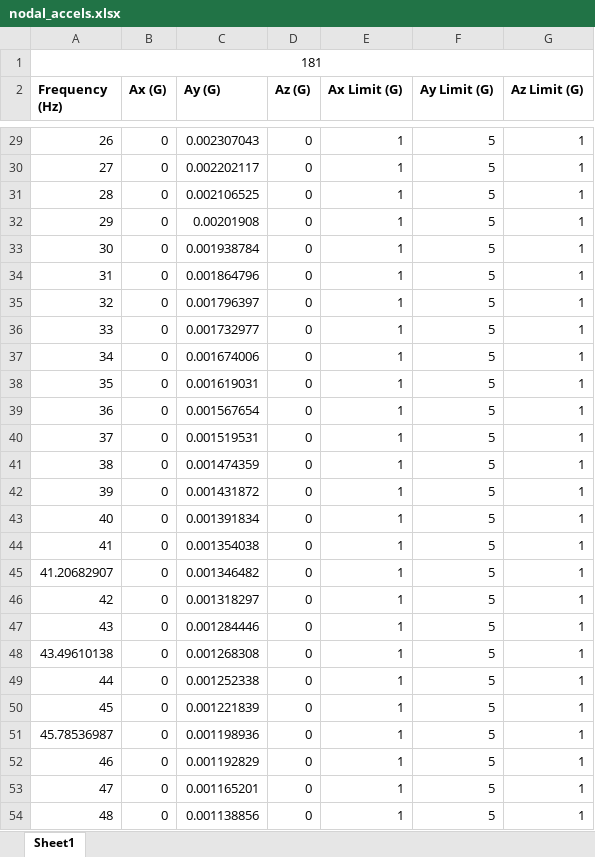
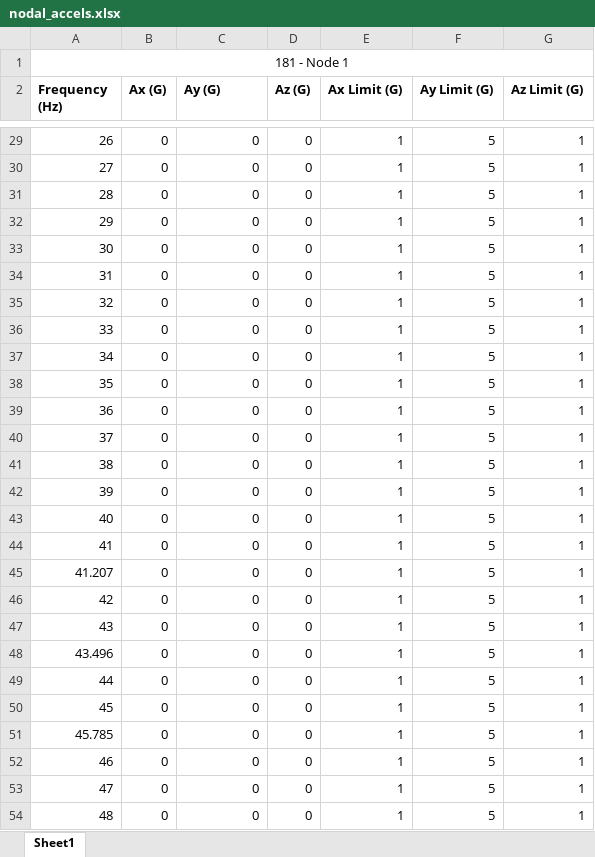
Before and after one commit to Bosque77/Structural-Analysis, an Excel workbook: nodal_accels.xlsx, sheet Sheet1, drawn as a sheet; only a part is shown, gaps mark what is left out; values as stored, in another font and other column widths than the file's, no borders; the diff covers the shown part only; the diff names each change by its address in the sheet, - before the commit and + after, or states it on an @@ line.

```diff
--- a/nodal_accels.xlsx (sheet Sheet1)
+++ b/nodal_accels.xlsx (sheet Sheet1)
-A1 (Frequency (Hz)): 181
+A1 (Frequency (Hz)): 181 - Node 1
-C29 (Ay (G)): 0.002307043
+C29 (Ay (G)): 0
-C30 (Ay (G)): 0.002202117
+C30 (Ay (G)): 0
-C31 (Ay (G)): 0.002106525
+C31 (Ay (G)): 0
-C32 (Ay (G)): 0.00201908
+C32 (Ay (G)): 0
-C33 (Ay (G)): 0.001938784
+C33 (Ay (G)): 0
-C34 (Ay (G)): 0.001864796
+C34 (Ay (G)): 0
-C35 (Ay (G)): 0.001796397
+C35 (Ay (G)): 0
-C36 (Ay (G)): 0.001732977
+C36 (Ay (G)): 0
-C37 (Ay (G)): 0.001674006
+C37 (Ay (G)): 0
-C38 (Ay (G)): 0.001619031
+C38 (Ay (G)): 0
-C39 (Ay (G)): 0.001567654
+C39 (Ay (G)): 0
-C40 (Ay (G)): 0.001519531
+C40 (Ay (G)): 0
-C41 (Ay (G)): 0.001474359
+C41 (Ay (G)): 0
-C42 (Ay (G)): 0.001431872
+C42 (Ay (G)): 0
-C43 (Ay (G)): 0.001391834
+C43 (Ay (G)): 0
-C44 (Ay (G)): 0.001354038
+C44 (Ay (G)): 0
-A45 (Frequency (Hz)): 41.20682907
+A45 (Frequency (Hz)): 41.207
-C45 (Ay (G)): 0.001346482
+C45 (Ay (G)): 0
-C46 (Ay (G)): 0.001318297
+C46 (Ay (G)): 0
-C47 (Ay (G)): 0.001284446
+C47 (Ay (G)): 0
-A48 (Frequency (Hz)): 43.49610138
+A48 (Frequency (Hz)): 43.496
-C48 (Ay (G)): 0.001268308
+C48 (Ay (G)): 0
-C49 (Ay (G)): 0.001252338
+C49 (Ay (G)): 0
-C50 (Ay (G)): 0.001221839
+C50 (Ay (G)): 0
-A51 (Frequency (Hz)): 45.78536987
+A51 (Frequency (Hz)): 45.785
-C51 (Ay (G)): 0.001198936
+C51 (Ay (G)): 0
-C52 (Ay (G)): 0.001192829
+C52 (Ay (G)): 0
-C53 (Ay (G)): 0.001165201
+C53 (Ay (G)): 0
-C54 (Ay (G)): 0.001138856
+C54 (Ay (G)): 0
```
Also changed, not shown: 87 edited cells elsewhere in this sheet, 3 other files.
